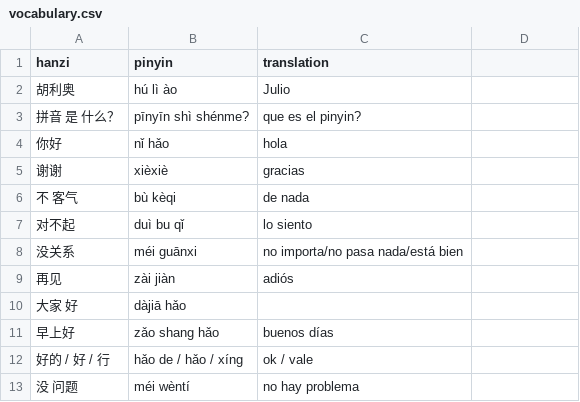
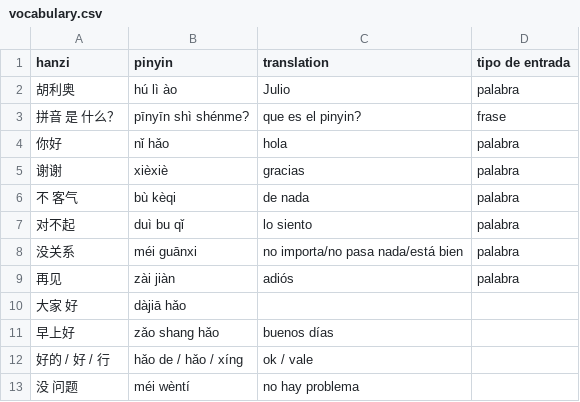
Before and after one commit to juliomederos/learning-chinese, a CSV file: vocabulary.csv, drawn as a sheet; only a part is shown; the diff covers the shown part only.

```diff
--- a/vocabulary.csv
+++ b/vocabulary.csv
@@ -1,9 +1,9 @@
-hanzi,pinyin,translation
-胡利奥,hú lì ào,Julio
-拼音 是 什么？,pīnyīn shì shénme?,que es el pinyin?
-你好,nǐ hǎo,hola
-谢谢,xièxiè,gracias
-不 客气,bù kèqi,de nada
-对不起,duì bu qǐ,lo siento
-没关系,méi guānxi,no importa/no pasa nada/está bien
-再见,zài jiàn,adiós
+hanzi,pinyin,translation,tipo de entrada
+胡利奥,hú lì ào,Julio,palabra
+拼音 是 什么？,pīnyīn shì shénme?,que es el pinyin?,frase
+你好,nǐ hǎo,hola,palabra
+谢谢,xièxiè,gracias,palabra
+不 客气,bù kèqi,de nada,palabra
+对不起,duì bu qǐ,lo siento,palabra
+没关系,méi guānxi,no importa/no pasa nada/está bien,palabra
+再见,zài jiàn,adiós,palabra
```
Also changed, not shown: 39 added rows elsewhere in this file, 2 other files.
